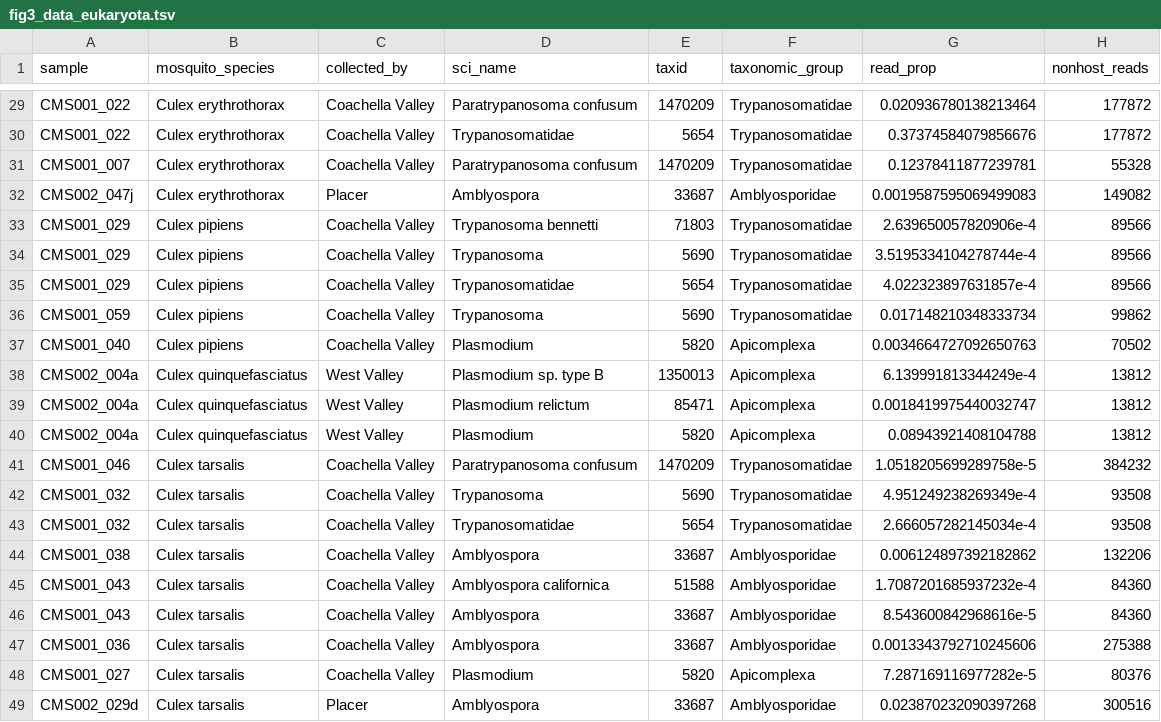
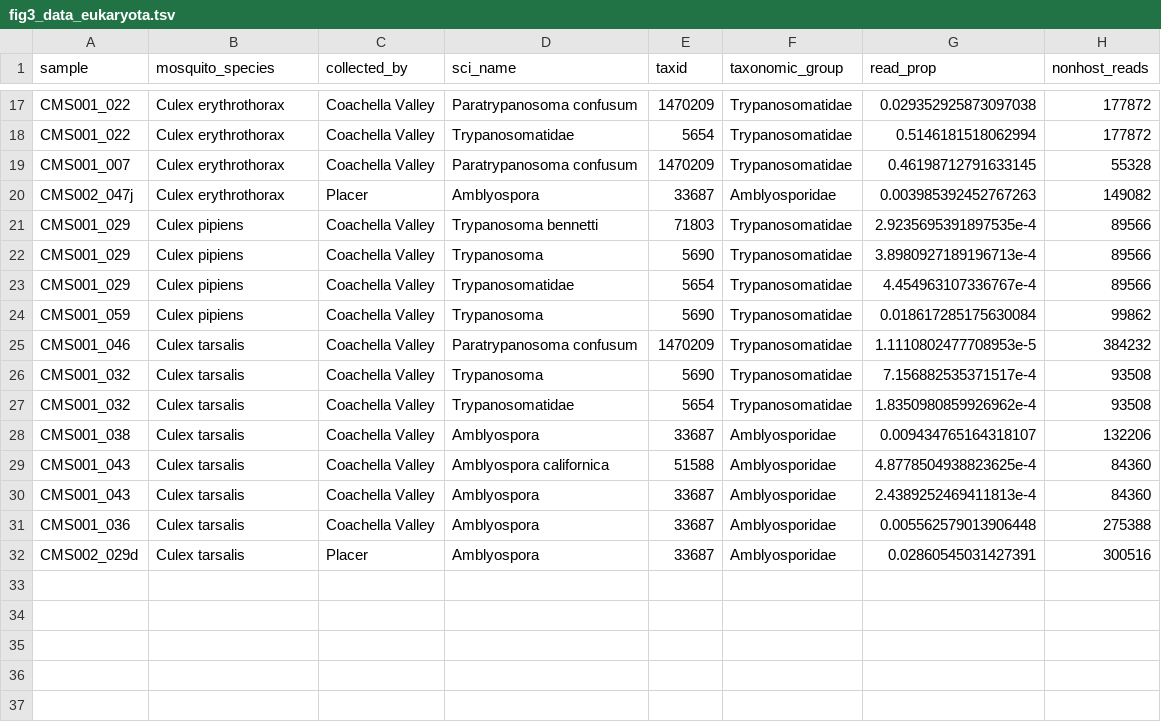
Before and after one commit to czbiohub-sf/california-mosquito-study, a TSV file: figures/fig3/fig3_data_eukaryota.tsv, drawn as a sheet; only a part is shown, gaps mark what is left out; removed rows and columns are numbered as before the commit, all else as after; the diff covers the shown part only; the diff names each change by its address in the sheet, - before the commit and + after, or states it on an @@ line.

```diff
--- a/figures/fig3/fig3_data_eukaryota.tsv
+++ b/figures/fig3/fig3_data_eukaryota.tsv
-G17 (read_prop): 0.020936780138213464
+G17 (read_prop): 0.029352925873097038
-G18 (read_prop): 0.37374584079856676
+G18 (read_prop): 0.5146181518062994
-G19 (read_prop): 0.12378411877239781
+G19 (read_prop): 0.46198712791633145
-G20 (read_prop): 0.0019587595069499083
+G20 (read_prop): 0.003985392452767263
-G21 (read_prop): 2.639650057820906e-4
+G21 (read_prop): 2.9235695391897535e-4
-G22 (read_prop): 3.5195334104278744e-4
+G22 (read_prop): 3.8980927189196713e-4
-G23 (read_prop): 4.022323897631857e-4
+G23 (read_prop): 4.454963107336767e-4
-G24 (read_prop): 0.017148210348333734
+G24 (read_prop): 0.018617285175630084
-row 37: CMS001_040 | Culex pipiens | Coachella Valley | Plasmodium | 5820 | Apicomplexa | 0.0034664727092650763 | 70502
-row 38: CMS002_004a | Culex quinquefasciatus | West Valley | Plasmodium sp. type B | 1350013 | Apicomplexa | 6.139991813344249e-4 | 13812
-row 39: CMS002_004a | Culex quinquefasciatus | West Valley | Plasmodium relictum | 85471 | Apicomplexa | 0.0018419975440032747 | 13812
-row 40: CMS002_004a | Culex quinquefasciatus | West Valley | Plasmodium | 5820 | Apicomplexa | 0.08943921408104788 | 13812
-G25 (read_prop): 1.0518205699289758e-5
+G25 (read_prop): 1.1110802477708953e-5
-G26 (read_prop): 4.951249238269349e-4
+G26 (read_prop): 7.156882535371517e-4
-G27 (read_prop): 2.666057282145034e-4
+G27 (read_prop): 1.8350980859926962e-4
-G28 (read_prop): 0.006124897392182862
+G28 (read_prop): 0.009434765164318107
-G29 (read_prop): 1.7087201685937232e-4
+G29 (read_prop): 4.8778504938823625e-4
-G30 (read_prop): 8.543600842968616e-5
+G30 (read_prop): 2.4389252469411813e-4
-G31 (read_prop): 0.0013343792710245606
+G31 (read_prop): 0.005562579013906448
-row 48: CMS001_027 | Culex tarsalis | Coachella Valley | Plasmodium | 5820 | Apicomplexa | 7.287169116977282e-5 | 80376
-G32 (read_prop): 0.023870232090397268
+G32 (read_prop): 0.02860545031427391
```
Also changed, not shown: 12 removed rows and 15 edited cells elsewhere in this file, figures/fig3/fig3_color_palette.tsv, figures/fig3/fig3_data_viruses.tsv, 7 other files.
